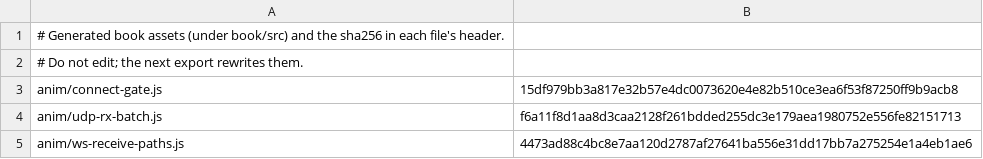
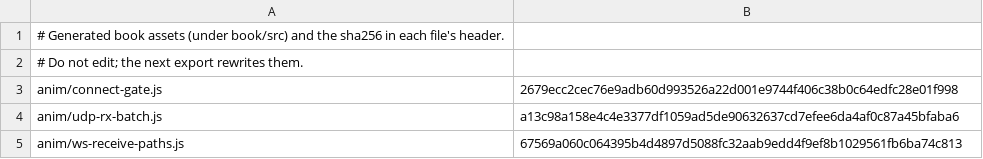
Before and after one commit to mimran1980/ergon, a TSV file: book/generated/assets.tsv, drawn as a sheet.

Commit message:
Book diagrams, kept in step with the code they describe
- Five verified diagrams: CPU quota, host checks, isolated partition, cluster session states, conversion selectors
- Diagrams render as static HTML; animations stop under reduced motion and wide ones scroll
- `just preflight` and release step 8/9 fail when a source a diagram was verified against changes
- Generated io, transport, DPDK and sample pages refreshed from their source

```diff
--- a/book/generated/assets.tsv
+++ b/book/generated/assets.tsv
@@ -2,4 +2,4 @@
 # Do not edit; the next export rewrites them.
-anim/connect-gate.js	15df979bb3a817e32b57e4dc0073620e4e82b510ce3ea6f53f87250ff9b9acb8
-anim/udp-rx-batch.js	f6a11f8d1aa8d3caa2128f261bdded255dc3e179aea1980752e556fe82151713
-anim/ws-receive-paths.js	4473ad88c4bc8e7aa120d2787af27641ba556e31dd17bb7a275254e1a4eb1ae6
+anim/connect-gate.js	2679ecc2cec76e9adb60d993526a22d001e9744f406c38b0c64edfc28e01f998
+anim/udp-rx-batch.js	a13c98a158e4c4e3377df1059ad5de90632637cd7efee6da4af0c87a45bfaba6
+anim/ws-receive-paths.js	67569a060c064395b4d4897d5088fc32aab9edd4f9ef8b1029561fb6ba74c813
```
Also changed, not shown: book/generated/manifest.tsv, 41 other files.
